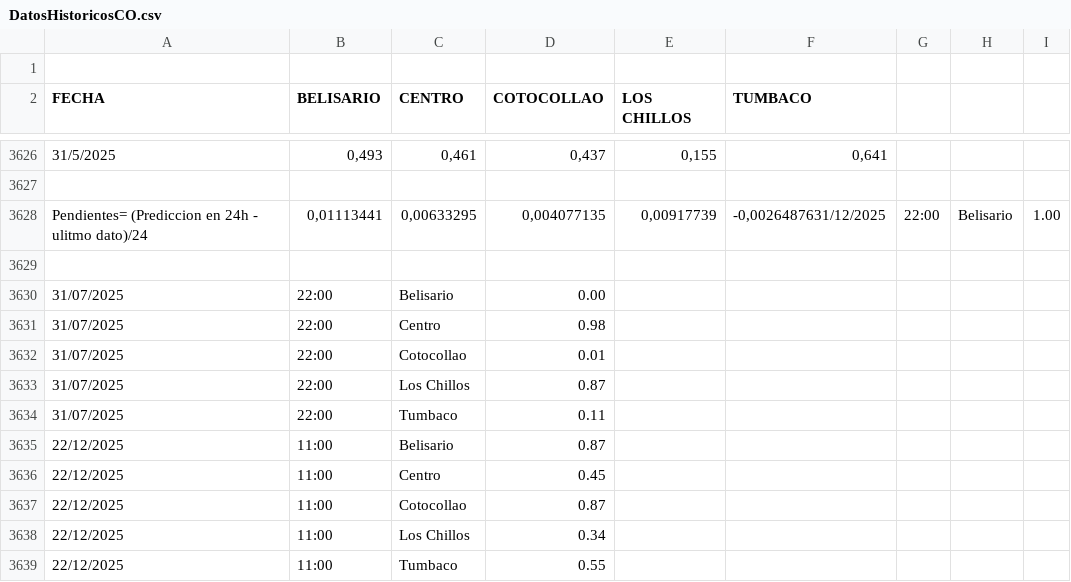
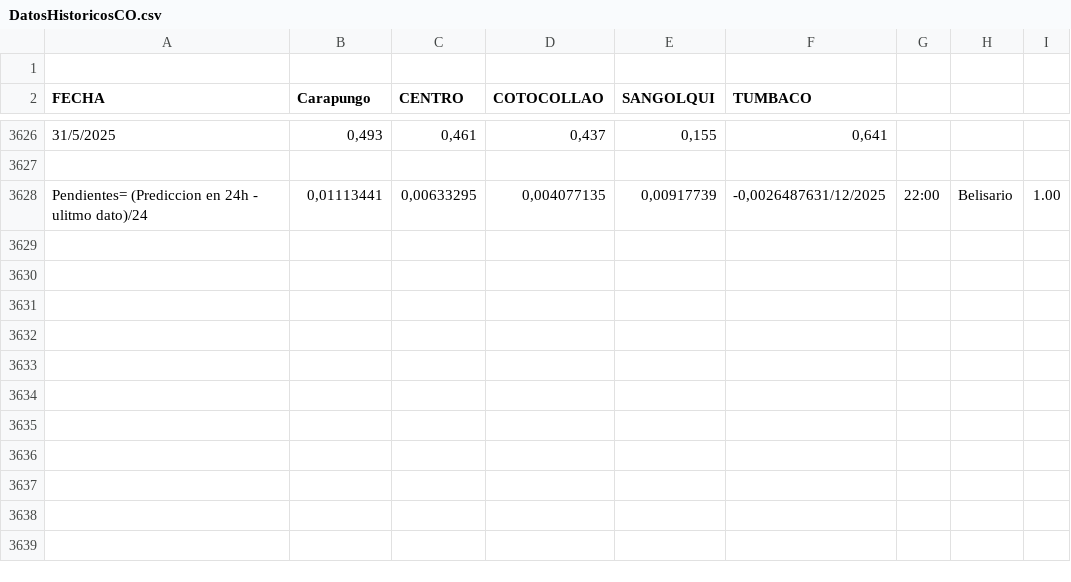
Before and after one commit to Javiester101/ProyectoFinal, a CSV file: DatosHistoricosCO.csv, drawn as a sheet; only a part is shown, gaps mark what is left out; the diff names each change by its address in the sheet, - before the commit and + after, or states it on an @@ line.

```diff
--- a/DatosHistoricosCO.csv
+++ b/DatosHistoricosCO.csv
-B2: BELISARIO
+B2: Carapungo
-E2: LOS CHILLOS
+E2: SANGOLQUI
-row 3629: (empty)
-row 3630: 31/07/2025 | 22:00 | Belisario | 0.00
-row 3631: 31/07/2025 | 22:00 | Centro | 0.98
-row 3632: 31/07/2025 | 22:00 | Cotocollao | 0.01
-row 3633: 31/07/2025 | 22:00 | Los Chillos | 0.87
-row 3634: 31/07/2025 | 22:00 | Tumbaco | 0.11
-row 3635: 22/12/2025 | 11:00 | Belisario | 0.87
-row 3636: 22/12/2025 | 11:00 | Centro | 0.45
-row 3637: 22/12/2025 | 11:00 | Cotocollao | 0.87
-row 3638: 22/12/2025 | 11:00 | Los Chillos | 0.34
-row 3639: 22/12/2025 | 11:00 | Tumbaco | 0.55
```
Also changed, not shown: DatosHistoricosNO2.csv, DatosHistoricosPM10.csv, 14 other files.
